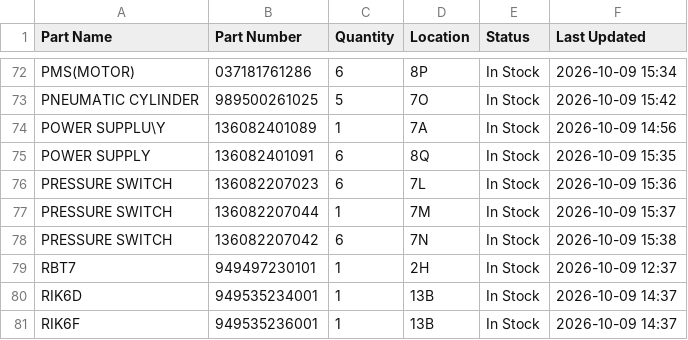
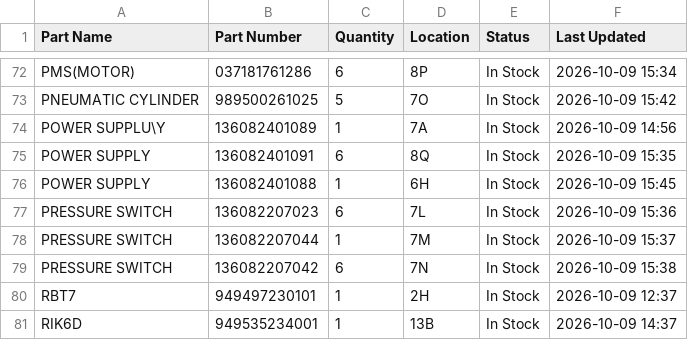
Before and after one commit to salmanaziz859-star/tms-stock, a CSV file: data.csv, drawn as a sheet; only a part is shown, gaps mark what is left out; the shorter side is filled out with more unchanged rows; the diff names each change by its address in the sheet, - before the commit and + after, or states it on an @@ line.

Commit message:
Stock update 2026-10-09 15:45

```diff
--- a/data.csv
+++ b/data.csv
+row 76: POWER SUPPLY | 136082401088 | 1 | 6H | In Stock | 2026-10-09 15:45
```
Also changed, not shown: 1 other file.
